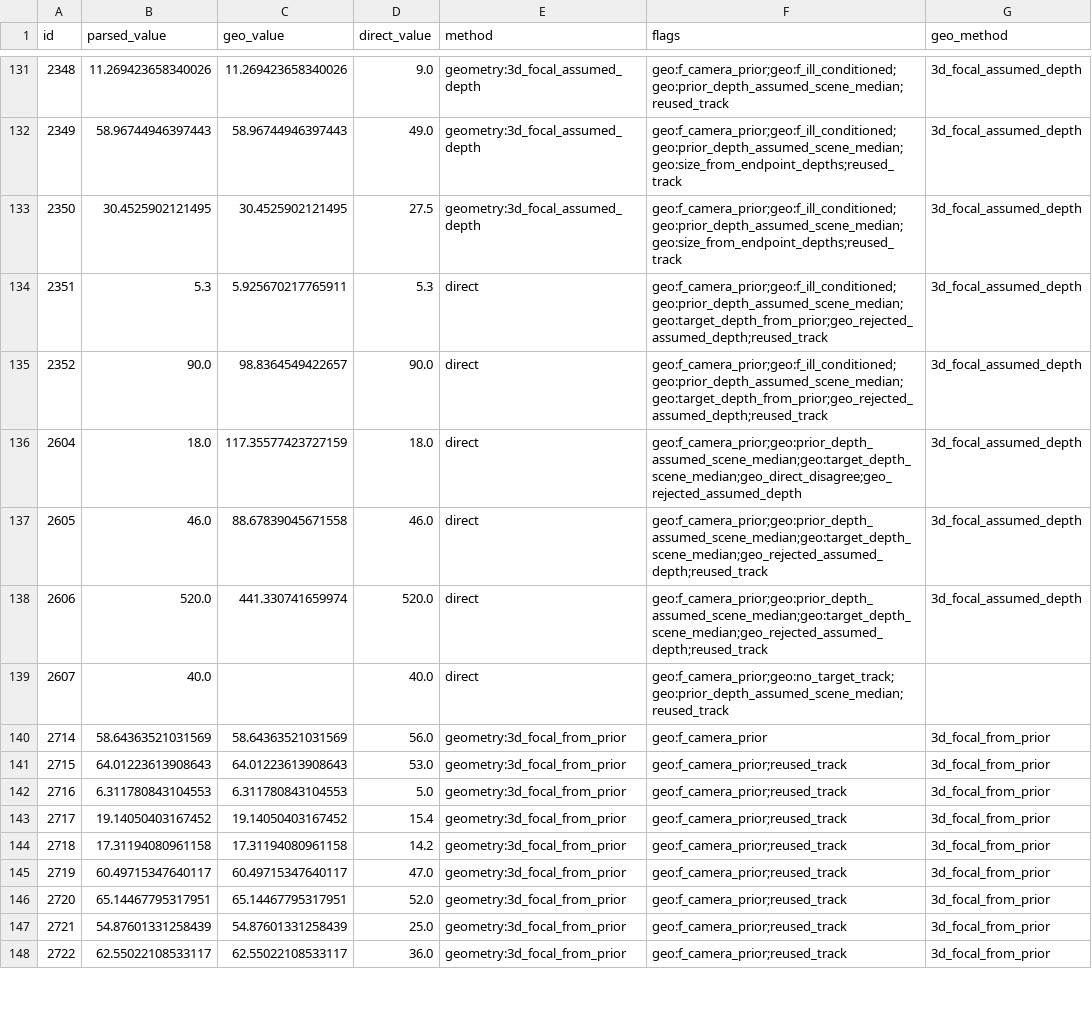
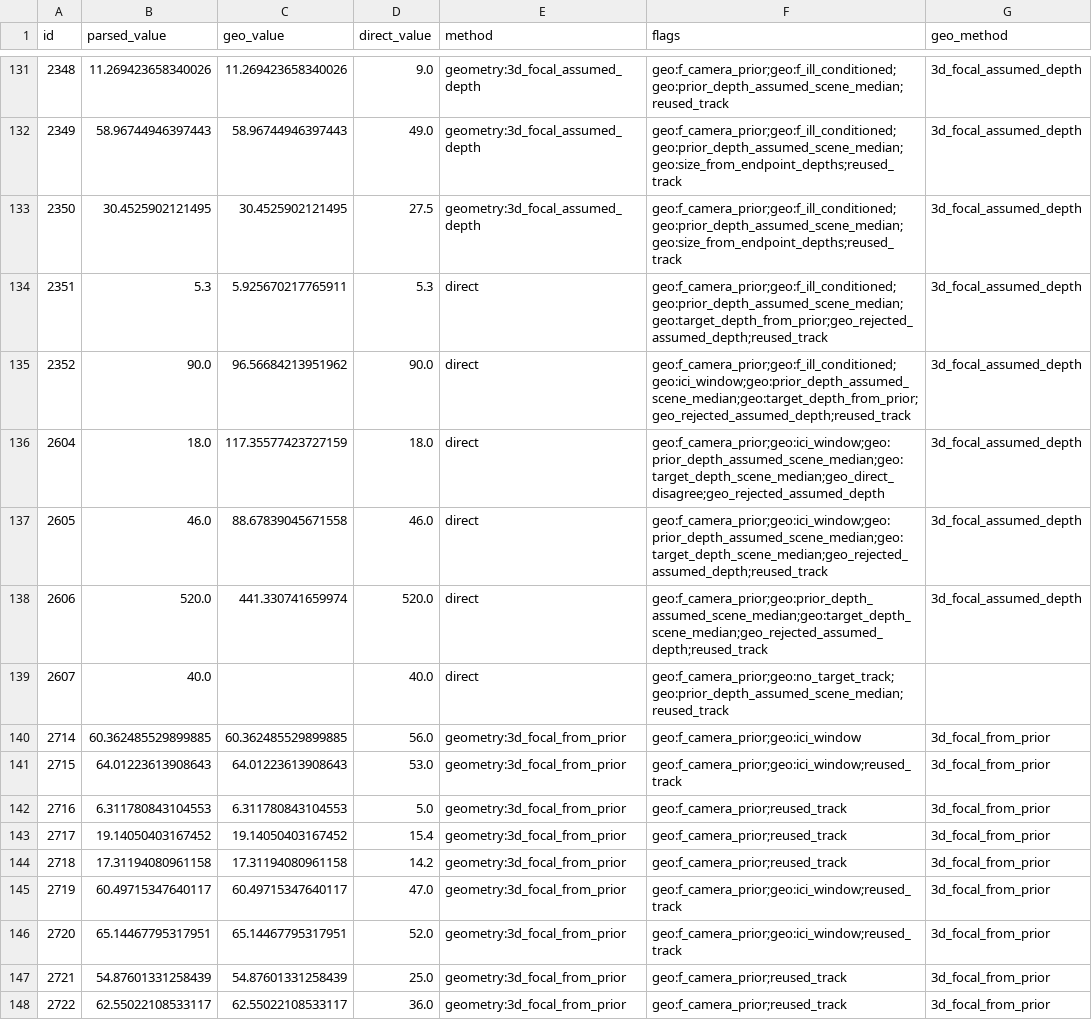
Before and after one commit to VihanAggarwal/quantiphy-challenge, a CSV file: runs/val_opus_high/val.csv, drawn as a sheet; only a part is shown, gaps mark what is left out; the diff covers the shown part only.

```diff
--- a/runs/val_opus_high/val.csv
+++ b/runs/val_opus_high/val.csv
@@ -134,9 +134,9 @@ id,parsed_value,geo_value,direct_value,method,flags,geo_method
 2351,5.3,5.925670217765911,5.3,direct,geo:f_camera_prior;geo:f_ill_conditioned;geo:prior_depth_assumed_scene_median;geo:target_depth_from_prior;geo_rejected_assumed_depth;reused_track,3d_focal_assumed_depth
-2352,90.0,98.8364549422657,90.0,direct,geo:f_camera_prior;geo:f_ill_conditioned;geo:prior_depth_assumed_scene_median;geo:target_depth_from_prior;geo_rejected_assumed_depth;reused_track,3d_focal_assumed_depth
-2604,18.0,117.35577423727159,18.0,direct,geo:f_camera_prior;geo:prior_depth_assumed_scene_median;geo:target_depth_scene_median;geo_direct_disagree;geo_rejected_assumed_depth,3d_focal_assumed_depth
-2605,46.0,88.67839045671558,46.0,direct,geo:f_camera_prior;geo:prior_depth_assumed_scene_median;geo:target_depth_scene_median;geo_rejected_assumed_depth;reused_track,3d_focal_assumed_depth
+2352,90.0,96.56684213951962,90.0,direct,geo:f_camera_prior;geo:f_ill_conditioned;geo:ici_window;geo:prior_depth_assumed_scene_median;geo:target_depth_from_prior;geo_rejected_assumed_depth;reused_track,3d_focal_assumed_depth
+2604,18.0,117.35577423727159,18.0,direct,geo:f_camera_prior;geo:ici_window;geo:prior_depth_assumed_scene_median;geo:target_depth_scene_median;geo_direct_disagree;geo_rejected_assumed_depth,3d_focal_assumed_depth
+2605,46.0,88.67839045671558,46.0,direct,geo:f_camera_prior;geo:ici_window;geo:prior_depth_assumed_scene_median;geo:target_depth_scene_median;geo_rejected_assumed_depth;reused_track,3d_focal_assumed_depth
 2606,520.0,441.330741659974,520.0,direct,geo:f_camera_prior;geo:prior_depth_assumed_scene_median;geo:target_depth_scene_median;geo_rejected_assumed_depth;reused_track,3d_focal_assumed_depth
 2607,40.0,,40.0,direct,geo:f_camera_prior;geo:no_target_track;geo:prior_depth_assumed_scene_median;reused_track,
-2714,58.64363521031569,58.64363521031569,56.0,geometry:3d_focal_from_prior,geo:f_camera_prior,3d_focal_from_prior
-2715,64.01223613908643,64.01223613908643,53.0,geometry:3d_focal_from_prior,geo:f_camera_prior;reused_track,3d_focal_from_prior
+2714,60.362485529899885,60.362485529899885,56.0,geometry:3d_focal_from_prior,geo:f_camera_prior;geo:ici_window,3d_focal_from_prior
+2715,64.01223613908643,64.01223613908643,53.0,geometry:3d_focal_from_prior,geo:f_camera_prior;geo:ici_window;reused_track,3d_focal_from_prior
 2716,6.311780843104553,6.311780843104553,5.0,geometry:3d_focal_from_prior,geo:f_camera_prior;reused_track,3d_focal_from_prior
@@ -144,4 +144,4 @@ id,parsed_value,geo_value,direct_value,method,flags,geo_method
 2718,17.31194080961158,17.31194080961158,14.2,geometry:3d_focal_from_prior,geo:f_camera_prior;reused_track,3d_focal_from_prior
-2719,60.49715347640117,60.49715347640117,47.0,geometry:3d_focal_from_prior,geo:f_camera_prior;reused_track,3d_focal_from_prior
-2720,65.14467795317951,65.14467795317951,52.0,geometry:3d_focal_from_prior,geo:f_camera_prior;reused_track,3d_focal_from_prior
+2719,60.49715347640117,60.49715347640117,47.0,geometry:3d_focal_from_prior,geo:f_camera_prior;geo:ici_window;reused_track,3d_focal_from_prior
+2720,65.14467795317951,65.14467795317951,52.0,geometry:3d_focal_from_prior,geo:f_camera_prior;geo:ici_window;reused_track,3d_focal_from_prior
 2721,54.87601331258439,54.87601331258439,25.0,geometry:3d_focal_from_prior,geo:f_camera_prior;reused_track,3d_focal_from_prior
```
Also changed, not shown: 26 edited cells elsewhere in this file, runs/val_opus_low/val.csv, runs/val_opus_med/val.csv, 4 other files.
